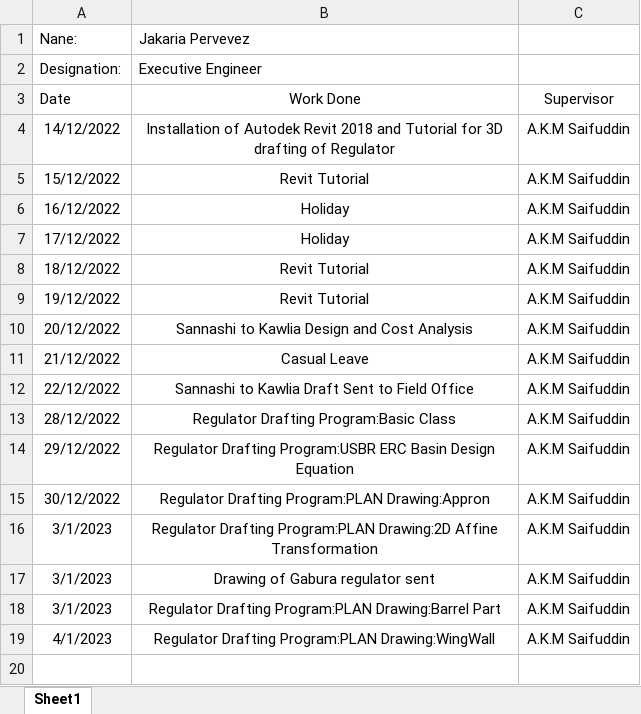
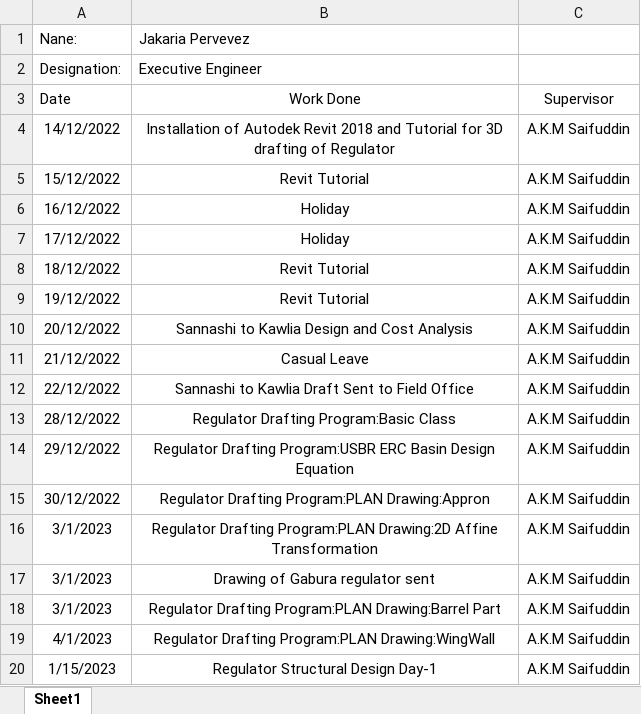
Before and after one commit to dc8r207/Designs_All, an Excel workbook: Xen Jakaria/Daily Work Progress_xen_zaki.xlsx, sheet Sheet1, drawn as a sheet; values as stored, in another font and other column widths than the file's, no borders; conditional formats not drawn; the diff names each change by its address in the sheet, - before the commit and + after, or states it on an @@ line.

```diff
--- a/Xen Jakaria/Daily Work Progress_xen_zaki.xlsx (sheet Sheet1)
+++ b/Xen Jakaria/Daily Work Progress_xen_zaki.xlsx (sheet Sheet1)
+row 20: 1/15/2023 | Regulator Structural Design Day-1 | A.K.M Saifuddin
```
Also changed, not shown: AE Sakib/Daily Work Progress.xlsx, AE Sakib/Satkhira DIV-I/2021-22/Satkhira-1/Chadnimukha/Input Output/Chadnumukha_input.xlsx, 1 other file.
